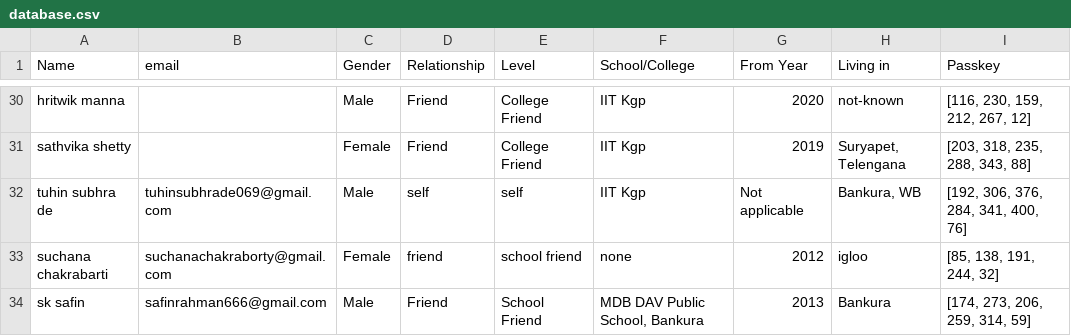
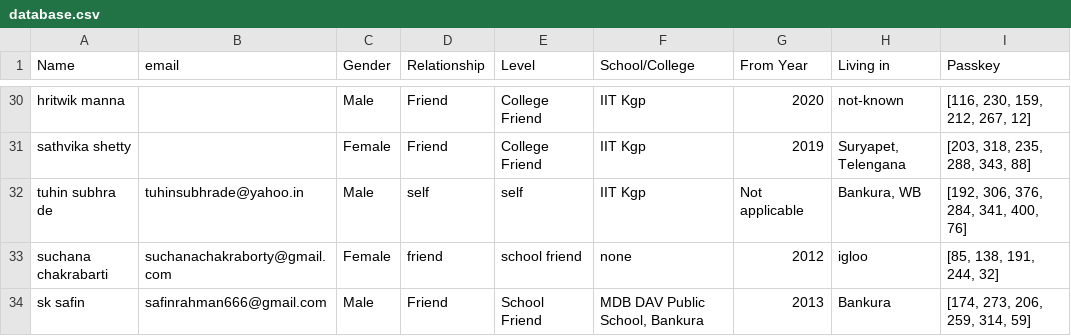
Before and after one commit to Gituhin/Friends-Data, a CSV file: database.csv, drawn as a sheet; only a part is shown, gaps mark what is left out; the diff names each change by its address in the sheet, - before the commit and + after, or states it on an @@ line.

Commit message:
Commit by Users

```diff
--- a/database.csv
+++ b/database.csv
-B32 (email): tuhinsubhrade069@gmail.com
+B32 (email): tuhinsubhrade@yahoo.in
```
